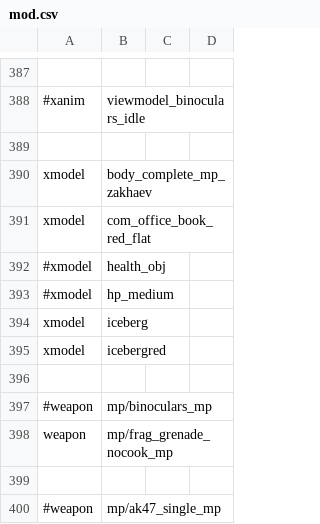
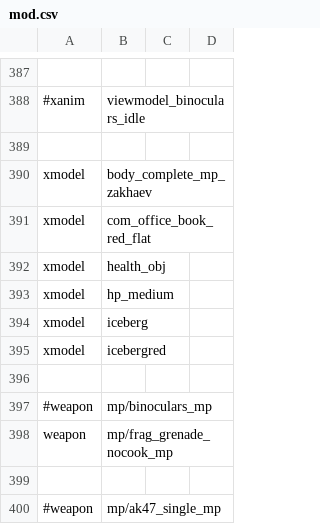
Before and after one commit to adanski/Leetmod, a CSV file: mod.csv, drawn as a sheet; only a part is shown, gaps mark what is left out.

```diff
--- a/mod.csv
+++ b/mod.csv
@@ -391,4 +391,4 @@ xmodel,body_complete_mp_zakhaev
 xmodel,com_office_book_red_flat
-#xmodel,health_obj
-#xmodel,hp_medium
+xmodel,health_obj
+xmodel,hp_medium
 xmodel,iceberg
```
Also changed, not shown: 7 other files.
